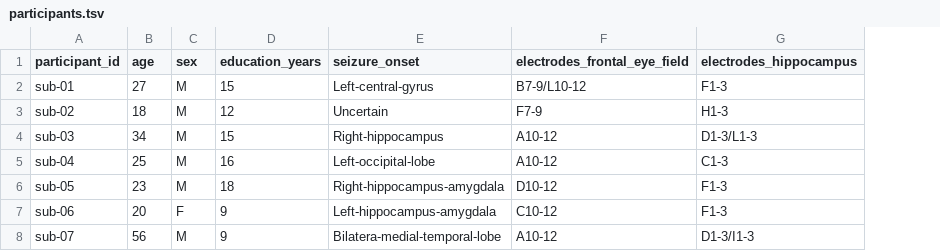
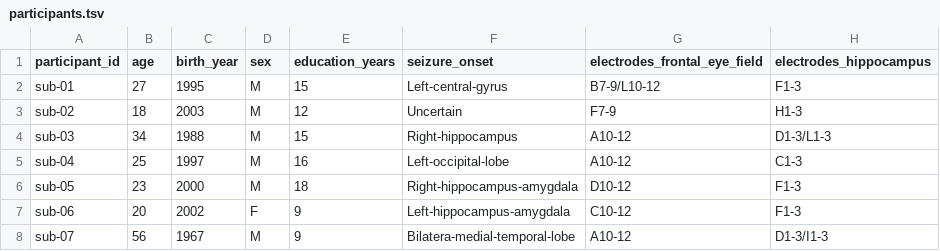
Before and after one commit to nemarDatasets/nm000364, a TSV file: participants.tsv, drawn as a sheet; the diff names each change by its address in the sheet, - before the commit and + after, or states it on an @@ line.

Commit message:
Add birth_year (year only) to participants.tsv/json; README updated

```diff
--- a/participants.tsv
+++ b/participants.tsv
+column C (birth_year), rows 2-8: 1995 | 2003 | 1988 | 1997 | 2000 | 2002 | 1967
```
Also changed, not shown: 2 other files.
